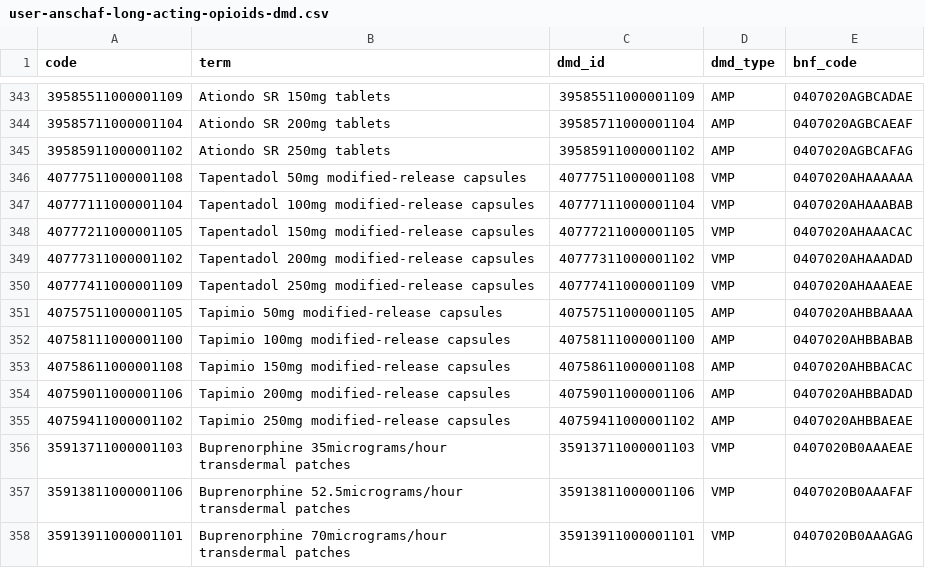
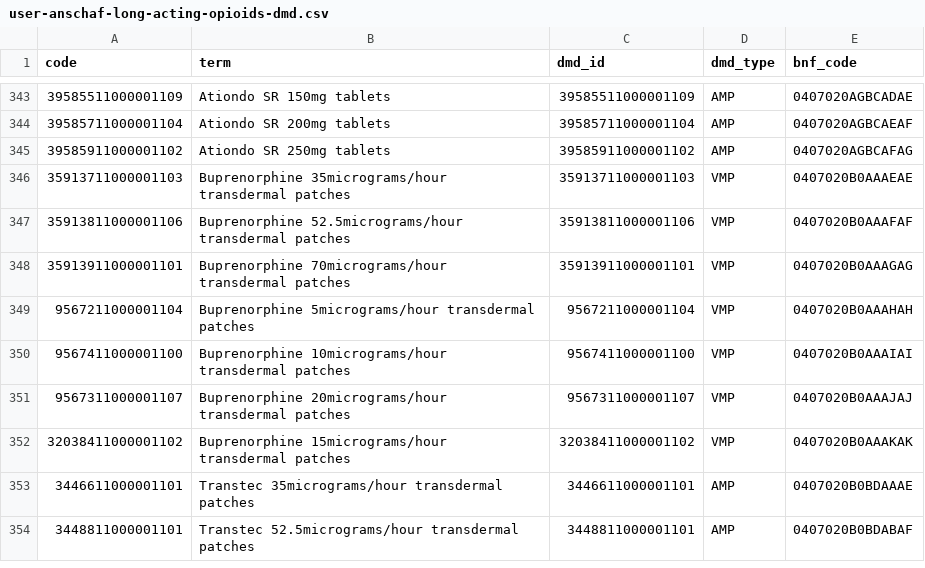
Before and after one commit to opensafely/waiting-list, a CSV file: codelists/user-anschaf-long-acting-opioids-dmd.csv, drawn as a sheet; only a part is shown, gaps mark what is left out; the shorter side is filled out with more unchanged rows; the diff names each change by its address in the sheet, - before the commit and + after, or states it on an @@ line.

Commit message:
Update codelists

```diff
--- a/codelists/user-anschaf-long-acting-opioids-dmd.csv
+++ b/codelists/user-anschaf-long-acting-opioids-dmd.csv
-row 346: 40777511000001108 | Tapentadol 50mg modified-release capsules | 40777511000001108 | VMP | 0407020AHAAAAAA
-row 347: 40777111000001104 | Tapentadol 100mg modified-release capsules | 40777111000001104 | VMP | 0407020AHAAABAB
-row 348: 40777211000001105 | Tapentadol 150mg modified-release capsules | 40777211000001105 | VMP | 0407020AHAAACAC
-row 349: 40777311000001102 | Tapentadol 200mg modified-release capsules | 40777311000001102 | VMP | 0407020AHAAADAD
-row 350: 40777411000001109 | Tapentadol 250mg modified-release capsules | 40777411000001109 | VMP | 0407020AHAAAEAE
-row 351: 40757511000001105 | Tapimio 50mg modified-release capsules | 40757511000001105 | AMP | 0407020AHBBAAAA
-row 352: 40758111000001100 | Tapimio 100mg modified-release capsules | 40758111000001100 | AMP | 0407020AHBBABAB
-row 353: 40758611000001108 | Tapimio 150mg modified-release capsules | 40758611000001108 | AMP | 0407020AHBBACAC
-row 354: 40759011000001106 | Tapimio 200mg modified-release capsules | 40759011000001106 | AMP | 0407020AHBBADAD
-row 355: 40759411000001102 | Tapimio 250mg modified-release capsules | 40759411000001102 | AMP | 0407020AHBBAEAE
```
Also changed, not shown: 1 other file.
